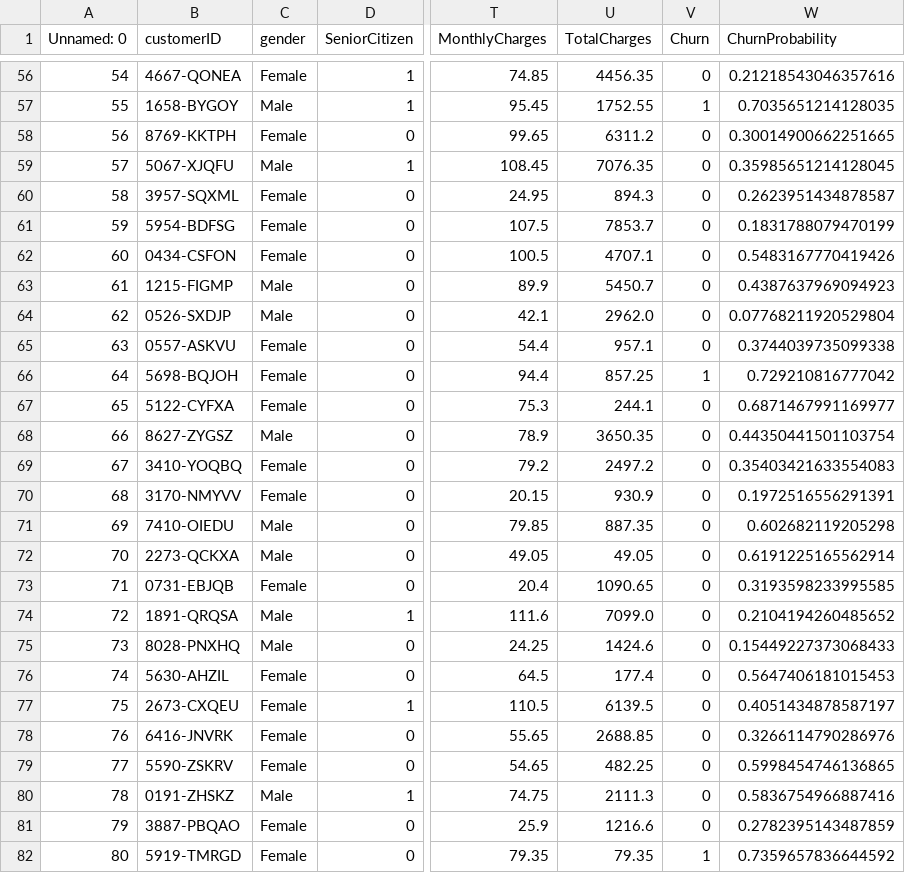
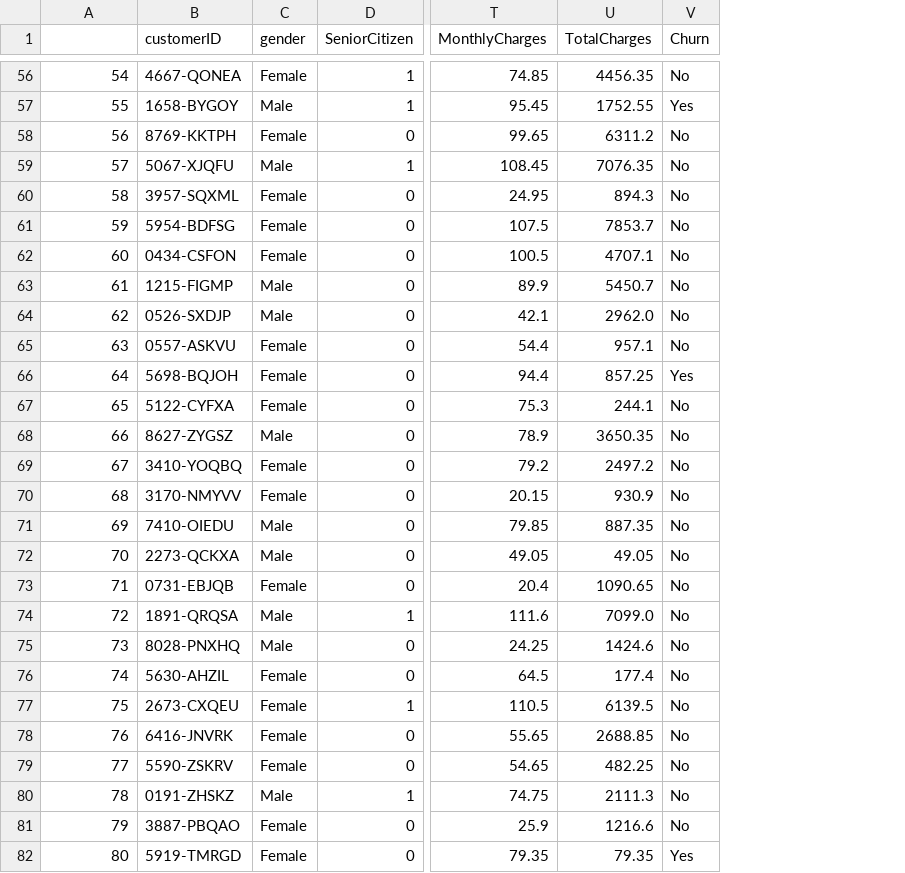
Before and after one commit to AceofStades/KJ-Hackathon_low-taper-fade, a CSV file: data.csv, drawn as a sheet; only a part is shown, gaps mark what is left out; the diff covers the shown part only; the diff names each change by its address in the sheet, - before the commit and + after, or states it on an @@ line.

```diff
--- a/data.csv
+++ b/data.csv
-column W (ChurnProbability), rows 56-82: 0.21218543046357616 | 0.7035651214128035 | 0.30014900662251665 | 0.35985651214128045 | 0.2623951434878587 | 0.1831788079470199 | 0.5483167770419426 | 0.4387637969094923 | 0.07768211920529804 | 0.3744039735099338 | 0.729210816777042 | 0.6871467991169977 | 0.44350441501103754 | 0.35403421633554083 | 0.1972516556291391 | 0.602682119205298 | 0.6191225165562914 | 0.3193598233995585 | 0.2104194260485652 | 0.15449227373068433 | 0.5647406181015453 | 0.4051434878587197 | 0.3266114790286976 | 0.5998454746136865 | 0.5836754966887416 | 0.2782395143487859 | 0.7359657836644592
-A1: Unnamed: 0
+A1: (empty)
-V56 (Churn): 0
+V56 (Churn): No
-V57 (Churn): 1
+V57 (Churn): Yes
-V58:V65 (Churn): 0
+V58:V65 (Churn): No
-V66 (Churn): 1
+V66 (Churn): Yes
-V67:V81 (Churn): 0
+V67:V81 (Churn): No
-V82 (Churn): 1
+V82 (Churn): Yes
```
Also changed, not shown: 73 edited cells elsewhere in this file.
